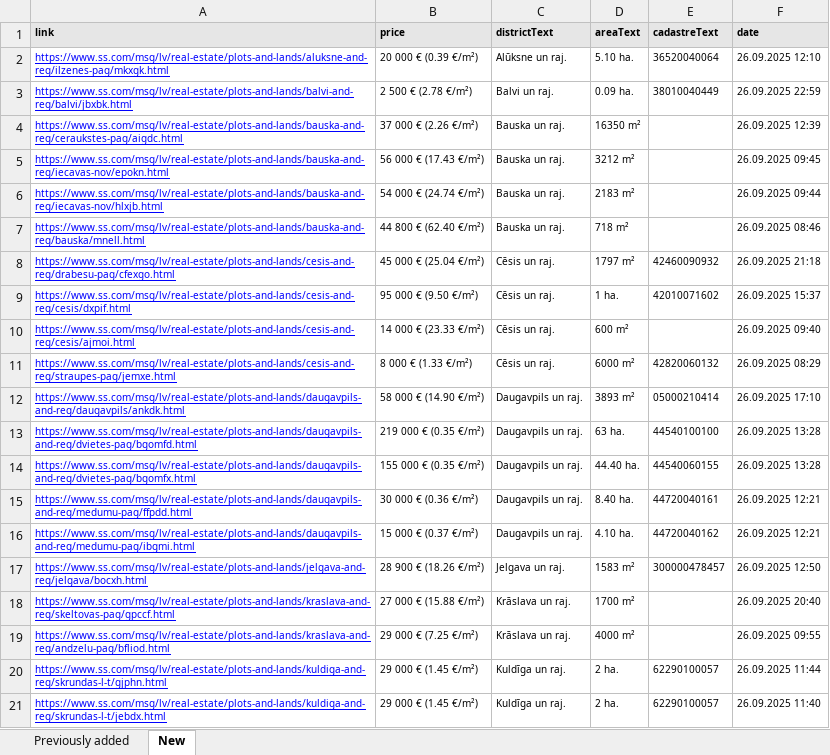
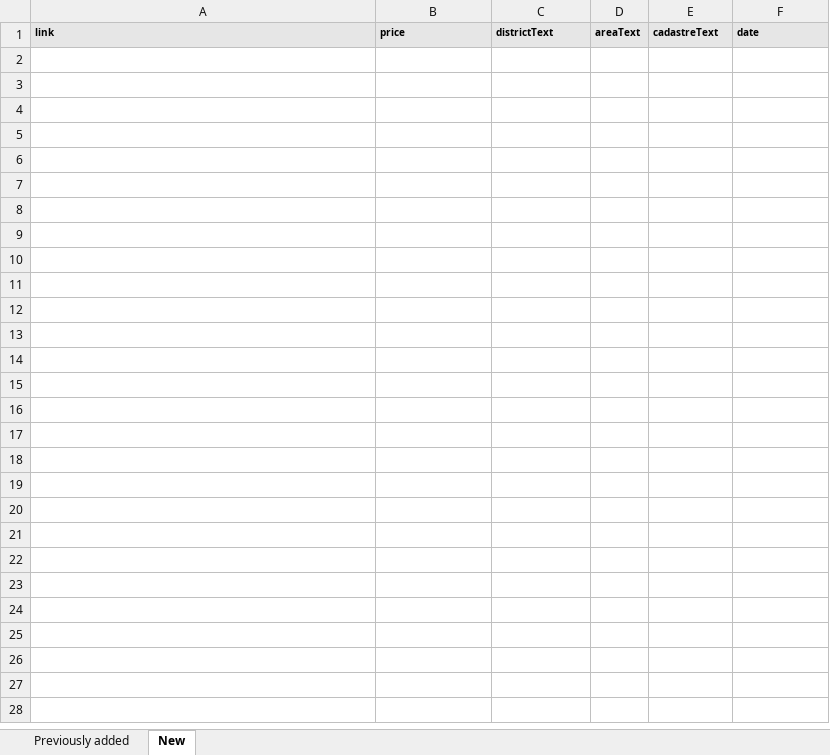
Before and after one commit to Martins-K/forest_land_scraper, an Excel workbook: lands-scraped.xlsx, sheet New, drawn as a sheet; only a part is shown; values as stored, in another font and other column widths than the file's, no borders; the diff covers the shown part only; the diff names each change by its address in the sheet, - before the commit and + after, or states it on an @@ line.

```diff
--- a/lands-scraped.xlsx (sheet New)
+++ b/lands-scraped.xlsx (sheet New)
-row 2: https://www.ss.com/msg/lv/real-estate/plots-and-lands/aluksne-and-reg/ilzenes-pag/mkxgk.html | 20 000 € (0.39 €/m²) | Alūksne un raj. | 5.10 ha. | 36520040064 | 26.09.2025 12:10
-row 3: https://www.ss.com/msg/lv/real-estate/plots-and-lands/balvi-and-reg/balvi/jbxbk.html | 2 500 € (2.78 €/m²) | Balvi un raj. | 0.09 ha. | 38010040449 | 26.09.2025 22:59
-row 4: https://www.ss.com/msg/lv/real-estate/plots-and-lands/bauska-and-reg/ceraukstes-pag/aigdc.html | 37 000 € (2.26 €/m²) | Bauska un raj. | 16350 m² |  | 26.09.2025 12:39
-row 5: https://www.ss.com/msg/lv/real-estate/plots-and-lands/bauska-and-reg/iecavas-nov/epokn.html | 56 000 € (17.43 €/m²) | Bauska un raj. | 3212 m² |  | 26.09.2025 09:45
-row 6: https://www.ss.com/msg/lv/real-estate/plots-and-lands/bauska-and-reg/iecavas-nov/hlxjb.html | 54 000 € (24.74 €/m²) | Bauska un raj. | 2183 m² |  | 26.09.2025 09:44
-row 7: https://www.ss.com/msg/lv/real-estate/plots-and-lands/bauska-and-reg/bauska/mnell.html | 44 800 € (62.40 €/m²) | Bauska un raj. | 718 m² |  | 26.09.2025 08:46
-row 8: https://www.ss.com/msg/lv/real-estate/plots-and-lands/cesis-and-reg/drabesu-pag/cfexgo.html | 45 000 € (25.04 €/m²) | Cēsis un raj. | 1797 m² | 42460090932 | 26.09.2025 21:18
-row 9: https://www.ss.com/msg/lv/real-estate/plots-and-lands/cesis-and-reg/cesis/dxpif.html | 95 000 € (9.50 €/m²) | Cēsis un raj. | 1 ha. | 42010071602 | 26.09.2025 15:37
-row 10: https://www.ss.com/msg/lv/real-estate/plots-and-lands/cesis-and-reg/cesis/ajmoi.html | 14 000 € (23.33 €/m²) | Cēsis un raj. | 600 m² |  | 26.09.2025 09:40
-row 11: https://www.ss.com/msg/lv/real-estate/plots-and-lands/cesis-and-reg/straupes-pag/jemxe.html | 8 000 € (1.33 €/m²) | Cēsis un raj. | 6000 m² | 42820060132 | 26.09.2025 08:29
-row 12: https://www.ss.com/msg/lv/real-estate/plots-and-lands/daugavpils-and-reg/daugavpils/ankdk.html | 58 000 € (14.90 €/m²) | Daugavpils un raj. | 3893 m² | 05000210414 | 26.09.2025 17:10
-row 13: https://www.ss.com/msg/lv/real-estate/plots-and-lands/daugavpils-and-reg/dvietes-pag/bgomfd.html | 219 000 € (0.35 €/m²) | Daugavpils un raj. | 63 ha. | 44540100100 | 26.09.2025 13:28
-row 14: https://www.ss.com/msg/lv/real-estate/plots-and-lands/daugavpils-and-reg/dvietes-pag/bgomfx.html | 155 000 € (0.35 €/m²) | Daugavpils un raj. | 44.40 ha. | 44540060155 | 26.09.2025 13:28
-row 15: https://www.ss.com/msg/lv/real-estate/plots-and-lands/daugavpils-and-reg/medumu-pag/ffpdd.html | 30 000 € (0.36 €/m²) | Daugavpils un raj. | 8.40 ha. | 44720040161 | 26.09.2025 12:21
-row 16: https://www.ss.com/msg/lv/real-estate/plots-and-lands/daugavpils-and-reg/medumu-pag/ibgmi.html | 15 000 € (0.37 €/m²) | Daugavpils un raj. | 4.10 ha. | 44720040162 | 26.09.2025 12:21
-row 17: https://www.ss.com/msg/lv/real-estate/plots-and-lands/jelgava-and-reg/jelgava/bocxh.html | 28 900 € (18.26 €/m²) | Jelgava un raj. | 1583 m² | 300000478457 | 26.09.2025 12:50
-row 18: https://www.ss.com/msg/lv/real-estate/plots-and-lands/kraslava-and-reg/skeltovas-pag/gpccf.html | 27 000 € (15.88 €/m²) | Krāslava un raj. | 1700 m² |  | 26.09.2025 20:40
-row 19: https://www.ss.com/msg/lv/real-estate/plots-and-lands/kraslava-and-reg/andzelu-pag/bfliod.html | 29 000 € (7.25 €/m²) | Krāslava un raj. | 4000 m² |  | 26.09.2025 09:55
-row 20: https://www.ss.com/msg/lv/real-estate/plots-and-lands/kuldiga-and-reg/skrundas-l-t/gjphn.html | 29 000 € (1.45 €/m²) | Kuldīga un raj. | 2 ha. | 62290100057 | 26.09.2025 11:44
-row 21: https://www.ss.com/msg/lv/real-estate/plots-and-lands/kuldiga-and-reg/skrundas-l-t/jebdx.html | 29 000 € (1.45 €/m²) | Kuldīga un raj. | 2 ha. | 62290100057 | 26.09.2025 11:40
```
Also changed, not shown: 27 removed rows elsewhere in this sheet, sheet Previously added.
